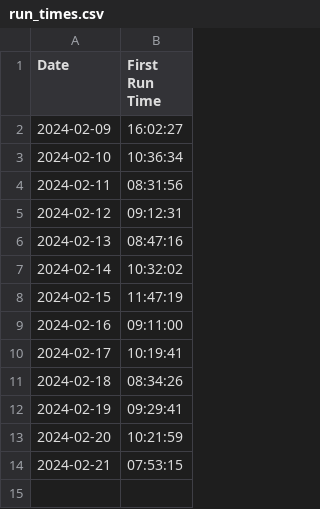
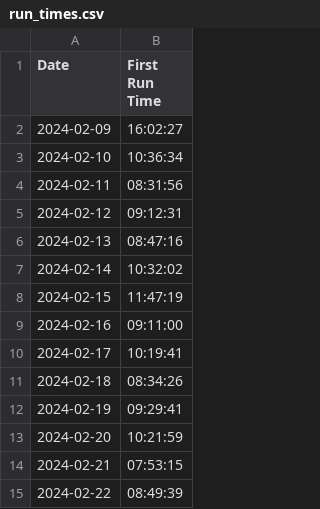
Before and after one commit to sanoverfloww/getup, a CSV file: data/run_times.csv, drawn as a sheet; the diff names each change by its address in the sheet, - before the commit and + after, or states it on an @@ line.

Commit message:
2024-02-22 update

```diff
--- a/data/run_times.csv
+++ b/data/run_times.csv
+row 15: 2024-02-22 | 08:49:39
```
